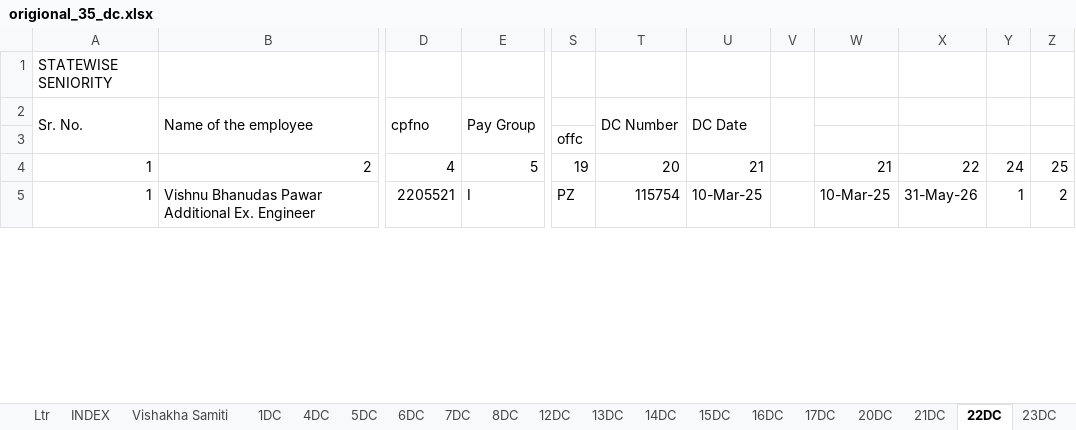
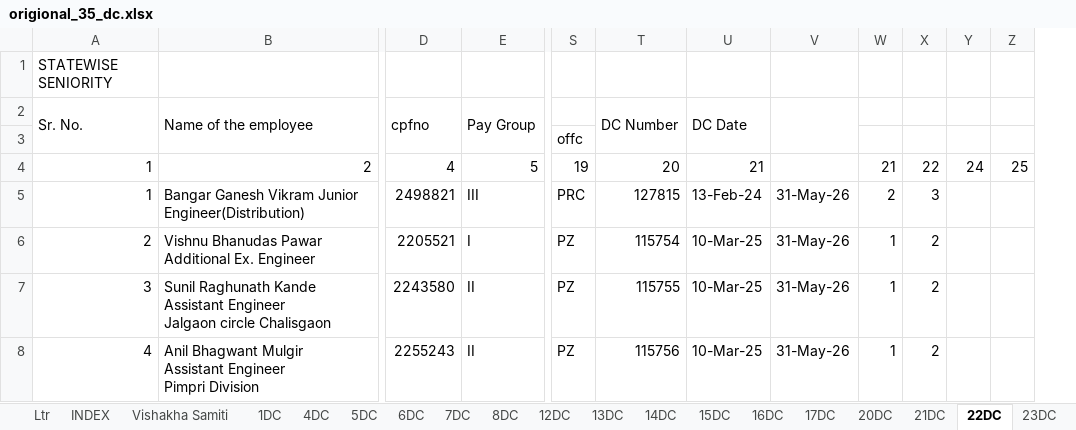
Before and after one commit to murkunden-cloud/PZ_DAMS, an Excel workbook: origional_35_dc.xlsx, sheet 22DC, drawn as a sheet; only a part is shown, gaps mark what is left out; values as stored, in another font and other column widths than the file's, no cell formats; conditional formats not drawn; removed rows and columns are numbered as before the commit, all else as after; rows hold the shown columns only; the diff covers the shown part only; the diff names each change by its address in the sheet, - before the commit and + after, or states it on an @@ line.

```diff
--- a/origional_35_dc.xlsx (sheet 22DC)
+++ b/origional_35_dc.xlsx (sheet 22DC)
-column V, empty
-column W, rows 4-5: 21 | 10-Mar-25
+column Y, row 4: 24
+column Z, row 4: 25
+V2:V3 merged
-V4: 22
+V4: (empty)
-W4: 24
+W4: 21
-X4: 25
+X4: 22
+row 5: 1 | Bangar Ganesh Vikram Junior Engineer(Distribution) | 2498821 | III | PRC | 127815 | 13-Feb-24 | 31-May-26 | 2 | 3
@@ column A (Sr. No.) renumbered between rows 6 and 55 @@
@@ row 13 moved to row 7: 3 @@
@@ row 14 moved to row 8: 4 @@
```
Also changed, not shown: 16 added rows, 14 removed rows, 7 moved rows and 26 edited cells elsewhere in this sheet, sheet 6DC, sheet 23DC, cell formats, formulas that keep their value, charts or pictures, 5 other files.
